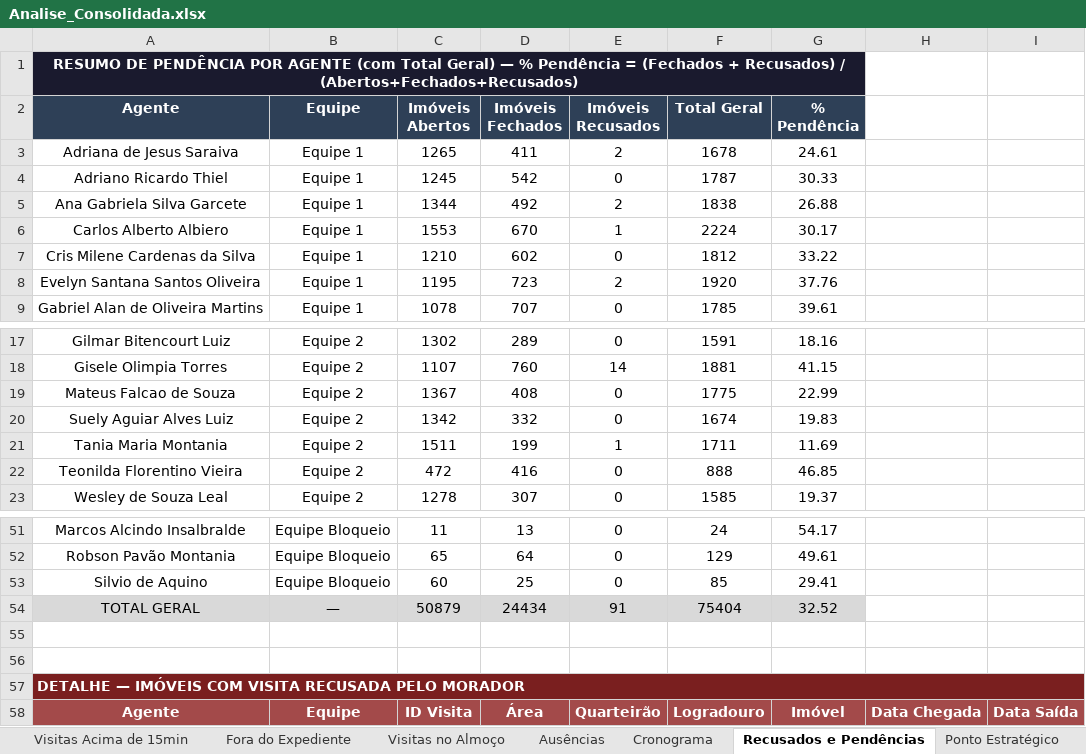
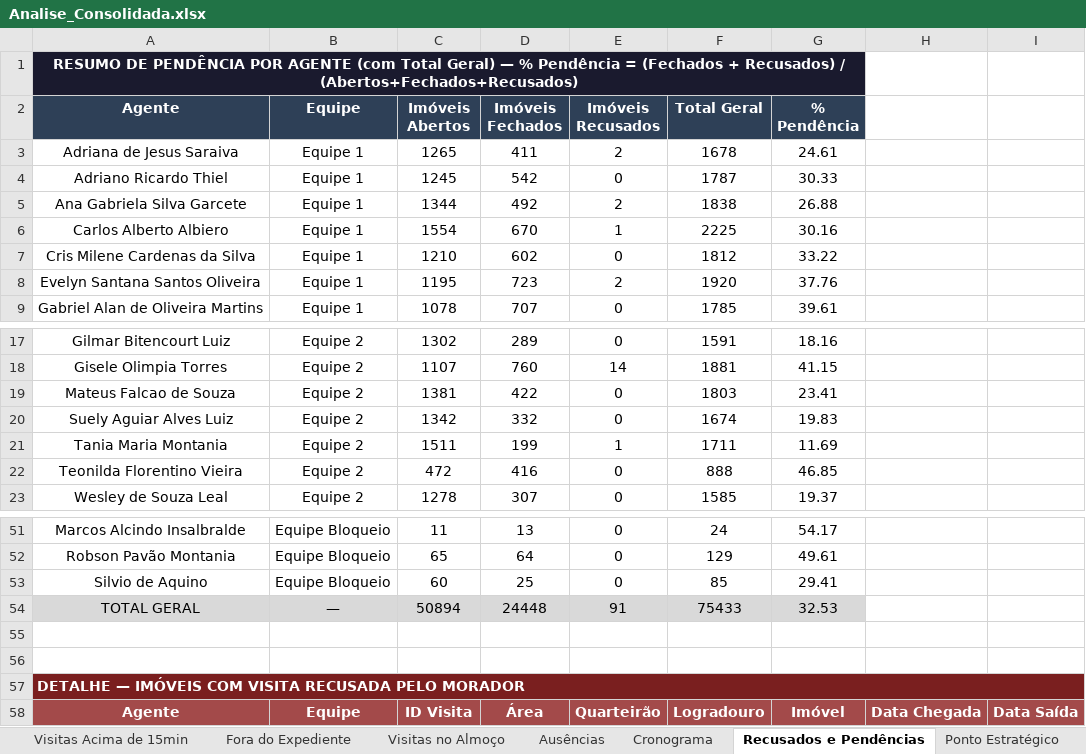
Before and after one commit to LucsDevPro/Sentinela, an Excel workbook: data/Analise_Consolidada.xlsx, sheet Recusados e Pendências, drawn as a sheet; only a part is shown, gaps mark what is left out; values as stored, in another font and other column widths than the file's, no borders; removed rows and columns are numbered as before the commit, all else as after; the diff names each change by its address in the sheet, - before the commit and + after, or states it on an @@ line.

```diff
--- a/data/Analise_Consolidada.xlsx (sheet Recusados e Pendências)
+++ b/data/Analise_Consolidada.xlsx (sheet Recusados e Pendências)
-C6 (Imóveis Abertos): 1553
+C6 (Imóveis Abertos): 1554
-F6 (Total Geral): 2224
+F6 (Total Geral): 2225
-G6 (% Pendência): 30.17
+G6 (% Pendência): 30.16
-row 19: Mateus Falcao de Souza | Equipe 2 | 1367 | 408 | 0 | 1775 | 22.99
+row 19: Mateus Falcao de Souza | Equipe 2 | 1381 | 422 | 0 | 1803 | 23.41
-row 54: TOTAL GERAL | — | 50879 | 24434 | 91 | 75404 | 32.52
+row 54: TOTAL GERAL | — | 50894 | 24448 | 91 | 75433 | 32.53
```
Also changed, not shown: sheet Ausências, sheet Cronograma, sheet Ranking, sheet Resumo Semanal, sheet Resumo Geral, sheet Por Área, data/historico/semana_319.xlsx, data/historico/semanas_305-308.xlsx, 15 other files.
